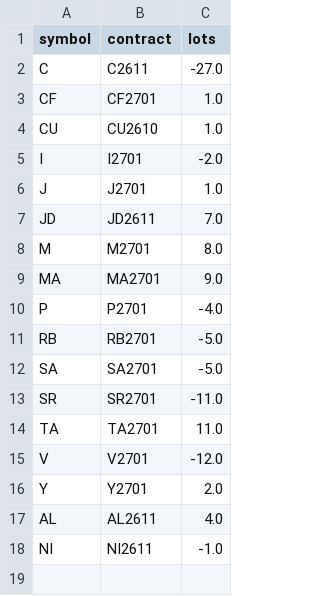
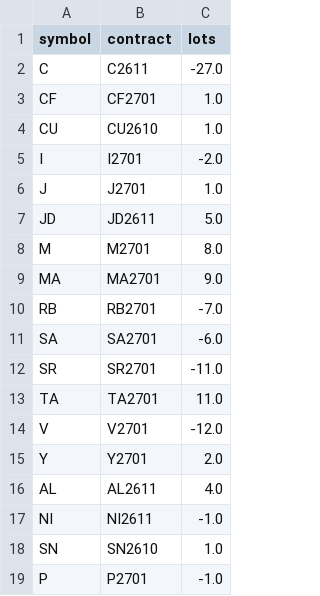
Before and after one commit to goodzcyabc/cta-china-futures, a CSV file: paper_v03/positions.csv, drawn as a sheet.

```diff
--- a/paper_v03/positions.csv
+++ b/paper_v03/positions.csv
@@ -6,8 +6,7 @@ I,I2701,-2.0
 J,J2701,1.0
-JD,JD2611,7.0
+JD,JD2611,5.0
 M,M2701,8.0
 MA,MA2701,9.0
-P,P2701,-4.0
-RB,RB2701,-5.0
-SA,SA2701,-5.0
+RB,RB2701,-7.0
+SA,SA2701,-6.0
 SR,SR2701,-11.0
@@ -18 +17,3 @@ AL,AL2611,4.0
 NI,NI2611,-1.0
+SN,SN2610,1.0
+P,P2701,-1.0
```
Also changed, not shown: paper/equity.csv, paper_v01r/equity.csv, 53 other files.
